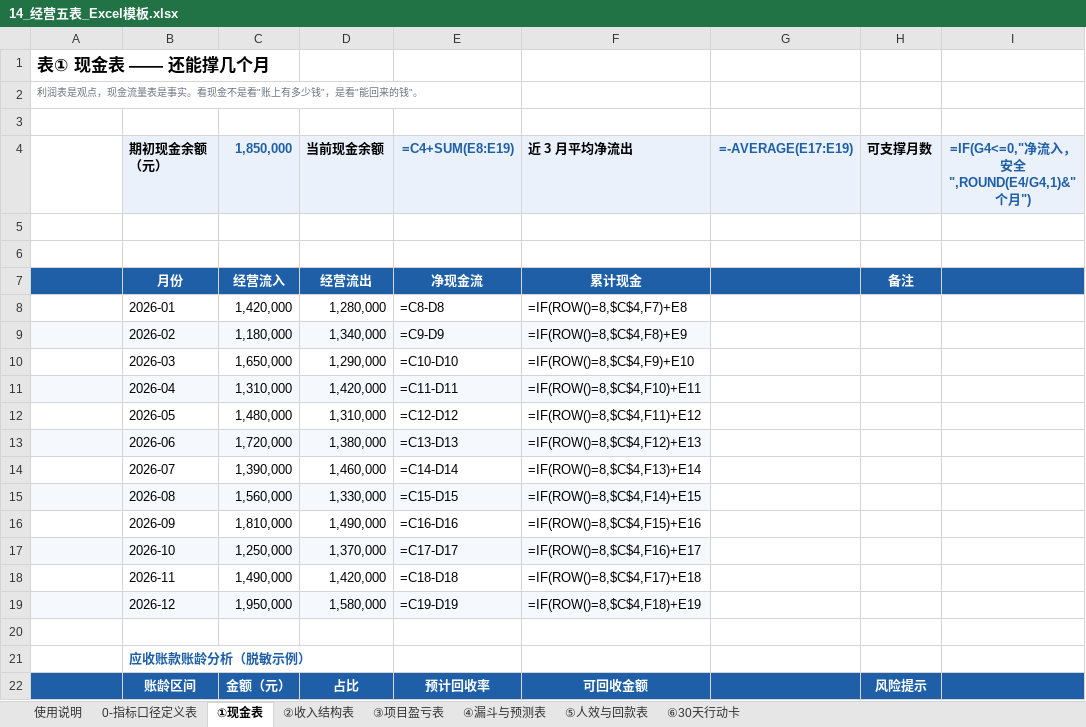
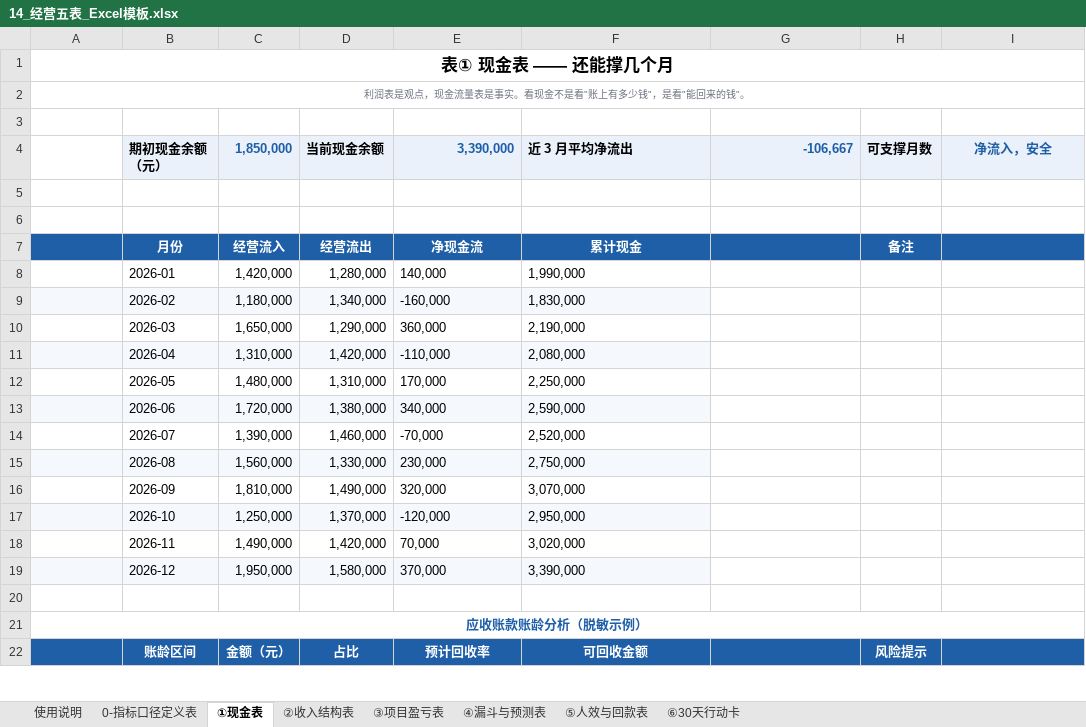
Before and after one commit to WANGHONGJIE-JESSIE/wanghongjie-demos, an Excel workbook: 14_经营五表_Excel模板.xlsx, sheet ①现金表, drawn as a sheet; only a part is shown; values as stored, in another font and other column widths than the file's, no borders; formulas without a stored value are shown as written; conditional formats not drawn; removed rows and columns are numbered as before the commit, all else as after; the diff covers the shown part only; the diff names each change by its address in the sheet, - before the commit and + after, or states it on an @@ line.

```diff
--- a/14_经营五表_Excel模板.xlsx (sheet ①现金表)
+++ b/14_经营五表_Excel模板.xlsx (sheet ①现金表)
-A1:A2 alignment: left
+A1:A2 alignment: center
+A1:I1 merged
+A2:I2 merged
-E4: =C4+SUM(E8:E19)
+E4: 3,390,000
-G4: =-AVERAGE(E17:E19)
+G4: -106,667
-I4: =IF(G4<=0,"净流入，安全",ROUND(E4/G4,1)&" 个月")
+I4: 净流入，安全
-E8: =C8-D8
+E8: 140,000
-F8: =IF(ROW()=8,$C$4,F7)+E8
+F8: 1,990,000
-E9: =C9-D9
+E9: -160,000
-F9: =IF(ROW()=8,$C$4,F8)+E9
+F9: 1,830,000
-E10: =C10-D10
+E10: 360,000
-F10: =IF(ROW()=8,$C$4,F9)+E10
+F10: 2,190,000
-E11: =C11-D11
+E11: -110,000
-F11: =IF(ROW()=8,$C$4,F10)+E11
+F11: 2,080,000
-E12: =C12-D12
+E12: 170,000
-F12: =IF(ROW()=8,$C$4,F11)+E12
+F12: 2,250,000
-E13: =C13-D13
+E13: 340,000
-F13: =IF(ROW()=8,$C$4,F12)+E13
+F13: 2,590,000
-E14: =C14-D14
+E14: -70,000
-F14: =IF(ROW()=8,$C$4,F13)+E14
+F14: 2,520,000
-E15: =C15-D15
+E15: 230,000
-F15: =IF(ROW()=8,$C$4,F14)+E15
+F15: 2,750,000
-E16: =C16-D16
+E16: 320,000
-F16: =IF(ROW()=8,$C$4,F15)+E16
+F16: 3,070,000
-E17: =C17-D17
+E17: -120,000
-F17: =IF(ROW()=8,$C$4,F16)+E17
+F17: 2,950,000
-E18: =C18-D18
+E18: 70,000
-F18: =IF(ROW()=8,$C$4,F17)+E18
+F18: 3,020,000
-E19: =C19-D19
+E19: 370,000
-F19: =IF(ROW()=8,$C$4,F18)+E19
+F19: 3,390,000
-row 21:  | 应收账款账龄分析（脱敏示例）
+row 21: 应收账款账龄分析（脱敏示例）
```
Also changed, not shown: 12 edited cells elsewhere in this sheet, sheet ⑤人效与回款表, sheet ③项目盈亏表, sheet ②收入结构表, sheet ④漏斗与预测表, sheet 使用说明, sheet ⑥30天行动卡, 1 more sheet, 1 other file.
